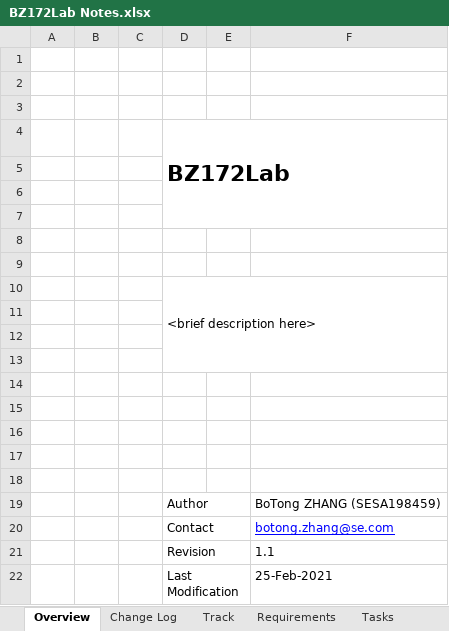
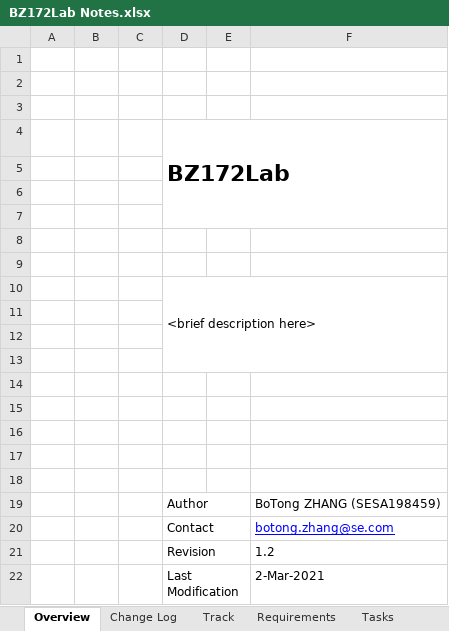
Before and after one commit to 98440622/PLC61131Repos, an Excel workbook: BZ172Lab/BZ172Lab Notes.xlsx, sheet Overview, drawn as a sheet; values as stored, in another font and other column widths than the file's, no borders; the diff names each change by its address in the sheet, - before the commit and + after, or states it on an @@ line.

```diff
--- a/BZ172Lab/BZ172Lab Notes.xlsx (sheet Overview)
+++ b/BZ172Lab/BZ172Lab Notes.xlsx (sheet Overview)
-F21: 1.1
+F21: 1.2
-F22: 25-Feb-2021
+F22: 2-Mar-2021
```
Also changed, not shown: sheet Tasks, sheet Requirements, sheet Track, sheet Change Log, charts or pictures, 1 other file.
